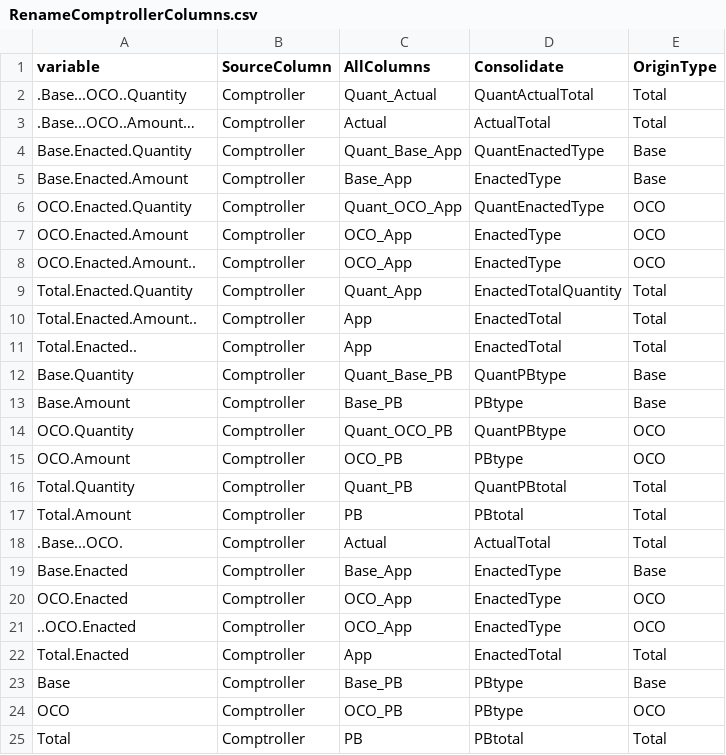
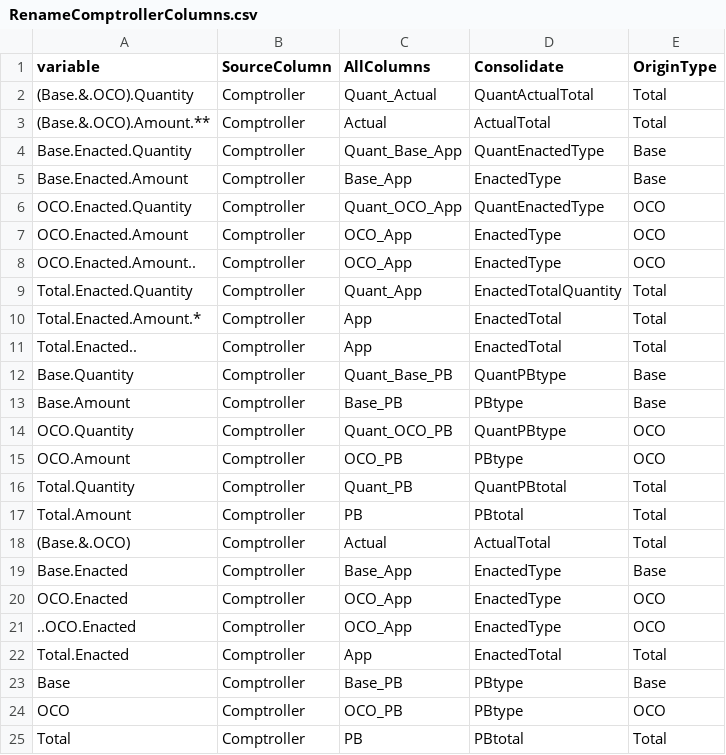
Before and after one commit to CSISdefense/Crisis-Funding, a CSV file: Lookups/RenameComptrollerColumns.csv, drawn as a sheet; only a part is shown; the diff names each change by its address in the sheet, - before the commit and + after, or states it on an @@ line.

```diff
--- a/Lookups/RenameComptrollerColumns.csv
+++ b/Lookups/RenameComptrollerColumns.csv
-A2 (variable): .Base...OCO..Quantity
+A2 (variable): (Base.&.OCO).Quantity
-A3 (variable): .Base...OCO..Amount…
+A3 (variable): (Base.&.OCO).Amount.**
-A10 (variable): Total.Enacted.Amount..
+A10 (variable): Total.Enacted.Amount.*
-A18 (variable): .Base...OCO.
+A18 (variable): (Base.&.OCO)
```
Also changed, not shown: 19 other files.
